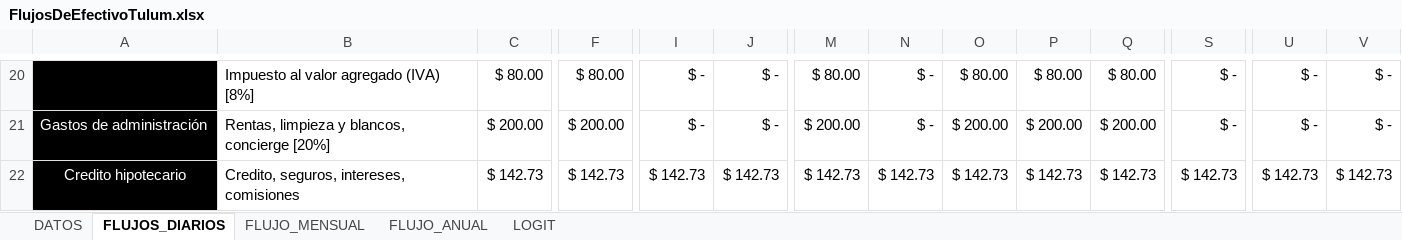
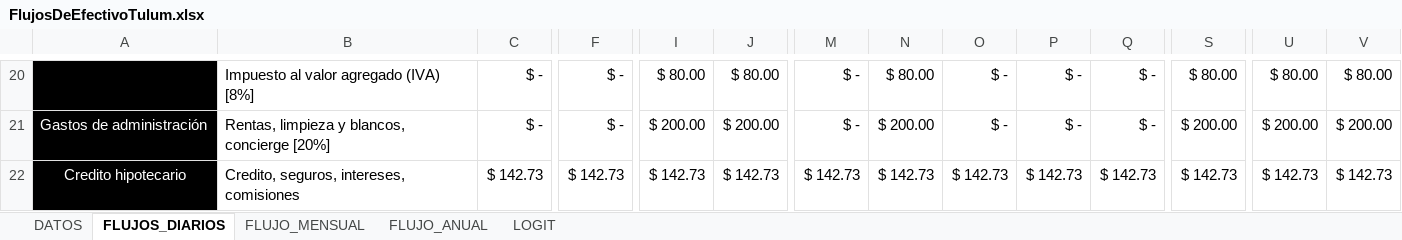
Before and after one commit to delgadoh01/Tulum, an Excel workbook: FlujosDeEfectivoTulum.xlsx, sheet FLUJOS_DIARIOS, drawn as a sheet; only a part is shown, gaps mark what is left out; values as stored, in another font and other column widths than the file's, no borders; conditional formats not drawn; the diff covers the shown part only; the diff names each change by its address in the sheet, - before the commit and + after, or states it on an @@ line.

```diff
--- a/FlujosDeEfectivoTulum.xlsx (sheet FLUJOS_DIARIOS)
+++ b/FlujosDeEfectivoTulum.xlsx (sheet FLUJOS_DIARIOS)
-C20: $ 80.00
+C20: $ -
-F20: $ 80.00
+F20: $ -
-I20: $ -
+I20: $ 80.00
-J20: $ -
+J20: $ 80.00
-M20: $ 80.00
+M20: $ -
-N20: $ -
+N20: $ 80.00
-O20: $ 80.00
+O20: $ -
-P20: $ 80.00
+P20: $ -
-Q20: $ 80.00
+Q20: $ -
-S20: $ -
+S20: $ 80.00
-U20: $ -
+U20: $ 80.00
-V20: $ -
+V20: $ 80.00
-C21: $ 200.00
+C21: $ -
-F21: $ 200.00
+F21: $ -
-I21: $ -
+I21: $ 200.00
-J21: $ -
+J21: $ 200.00
-M21: $ 200.00
+M21: $ -
-N21: $ -
+N21: $ 200.00
-O21: $ 200.00
+O21: $ -
-P21: $ 200.00
+P21: $ -
-Q21: $ 200.00
+Q21: $ -
-S21: $ -
+S21: $ 200.00
-U21: $ -
+U21: $ 200.00
-V21: $ -
+V21: $ 200.00
```
Also changed, not shown: 1 added row, 1 removed row, 198 edited cells and cell formats elsewhere in this sheet, sheet FLUJO_ANUAL, sheet FLUJO_MENSUAL, sheet DATOS, 9 other files.
